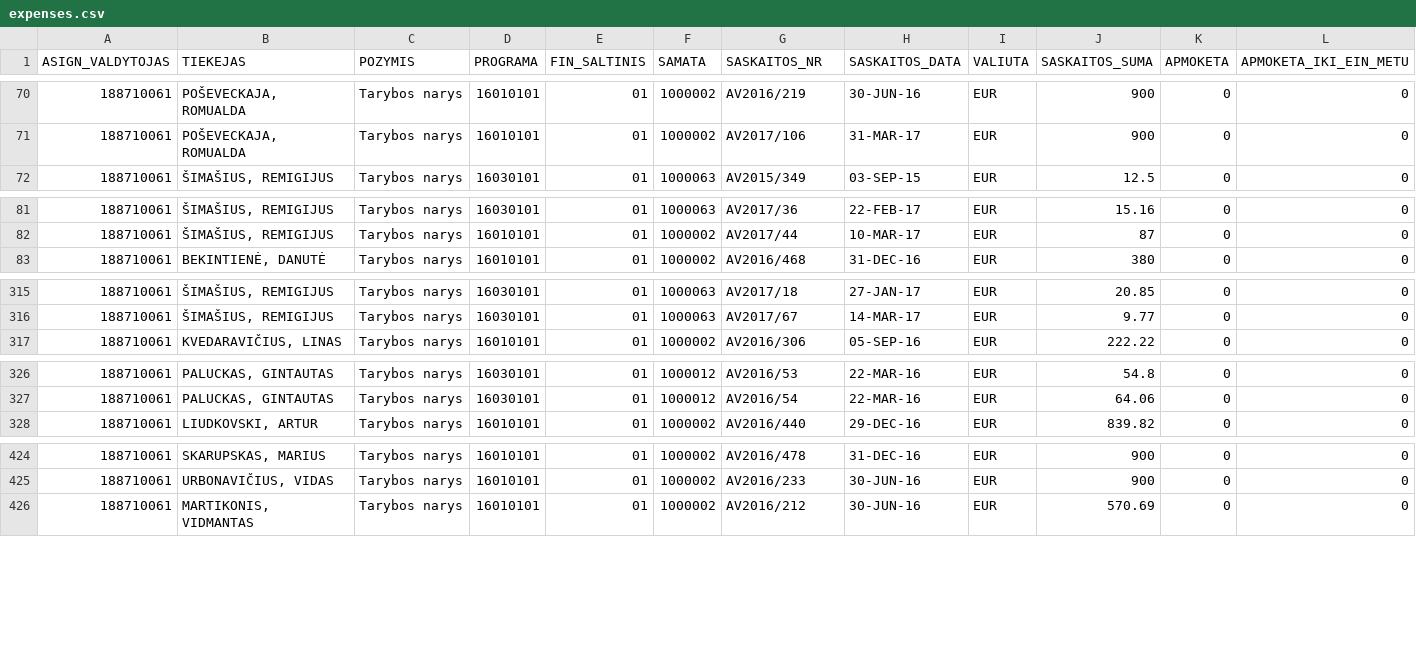
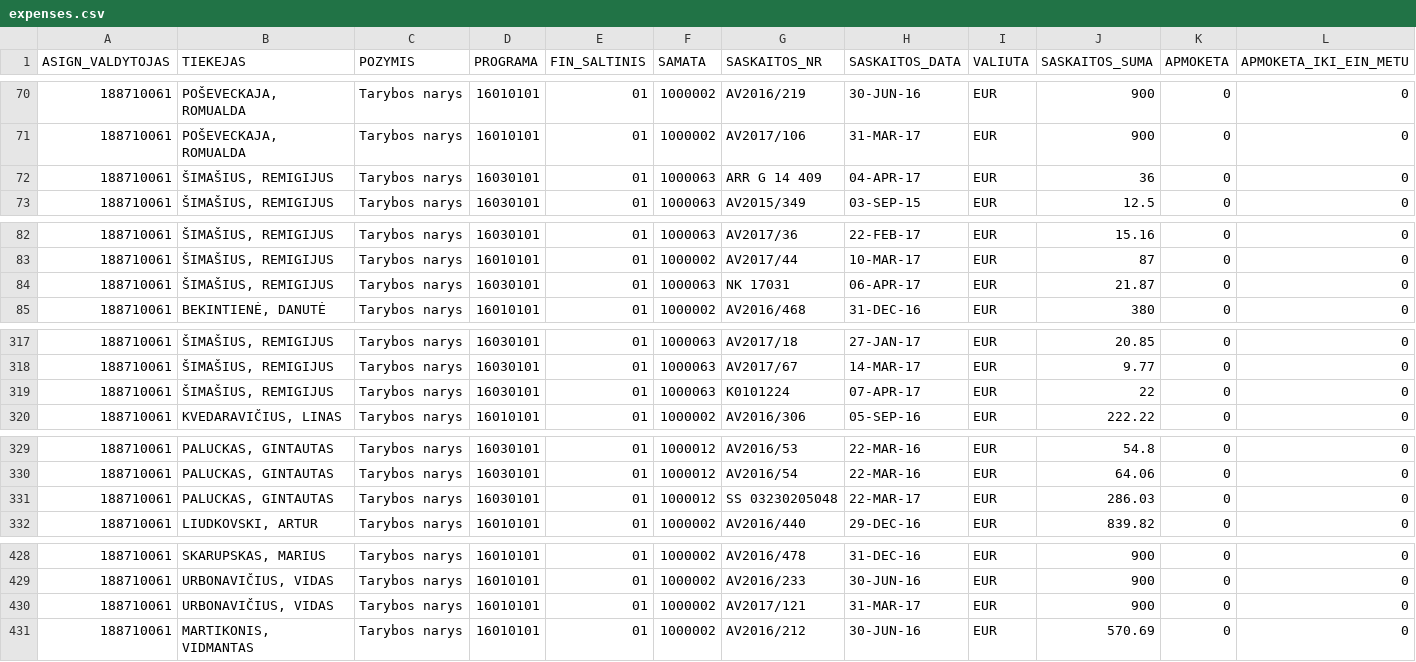
Before and after one commit to vilnius/taryba, a CSV file: expenses/expenses.csv, drawn as a sheet; only a part is shown, gaps mark what is left out; rows hold the shown columns only; the diff covers the shown part only; the diff names each change by its address in the sheet, - before the commit and + after, or states it on an @@ line.

```diff
--- a/expenses/expenses.csv
+++ b/expenses/expenses.csv
+row 72: 188710061 | ŠIMAŠIUS, REMIGIJUS | Tarybos narys | 16030101 | 01 | 1000063 | ARR G 14 409 | 04-APR-17 | EUR | 36 | 0 | 0
+row 84: 188710061 | ŠIMAŠIUS, REMIGIJUS | Tarybos narys | 16030101 | 01 | 1000063 | NK 17031 | 06-APR-17 | EUR | 21.87 | 0 | 0
+row 319: 188710061 | ŠIMAŠIUS, REMIGIJUS | Tarybos narys | 16030101 | 01 | 1000063 | K0101224 | 07-APR-17 | EUR | 22 | 0 | 0
+row 331: 188710061 | PALUCKAS, GINTAUTAS | Tarybos narys | 16030101 | 01 | 1000012 | SS 03230205048 | 22-MAR-17 | EUR | 286.03 | 0 | 0
+row 430: 188710061 | URBONAVIČIUS, VIDAS | Tarybos narys | 16010101 | 01 | 1000002 | AV2017/121 | 31-MAR-17 | EUR | 900 | 0 | 0
```
Also changed, not shown: 1 added row elsewhere in this file, data/meeting_groups.csv, data/meetings.csv, 2 other files.
